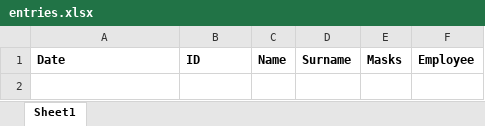
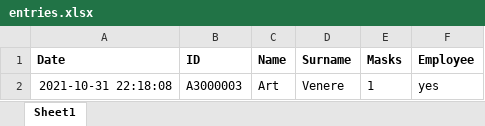
Before and after one commit to soyrochus/register-entry, an Excel workbook: entries.xlsx, sheet Sheet1, drawn as a sheet; values as stored, in another font and other column widths than the file's, no borders; the diff names each change by its address in the sheet, - before the commit and + after, or states it on an @@ line.

```diff
--- a/entries.xlsx (sheet Sheet1)
+++ b/entries.xlsx (sheet Sheet1)
+row 2: 2021-10-31 22:18:08 | A3000003 | Art | Venere | 1 | yes
```
Also changed, not shown: 11 other files.
